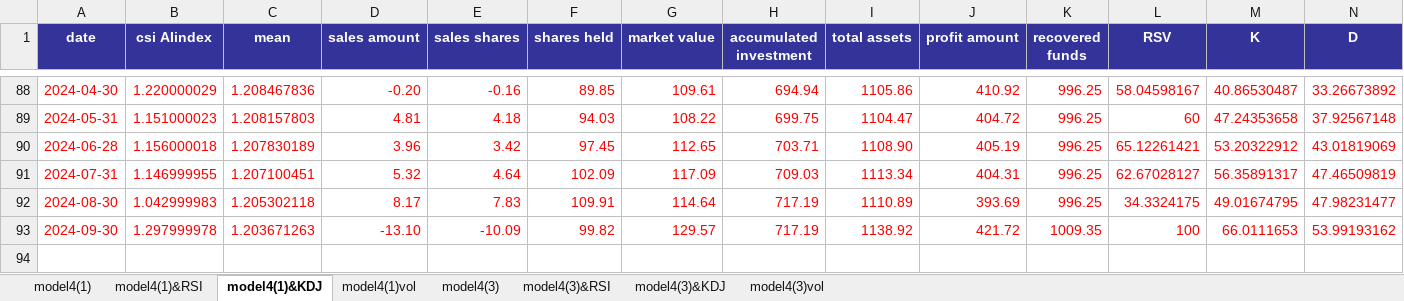
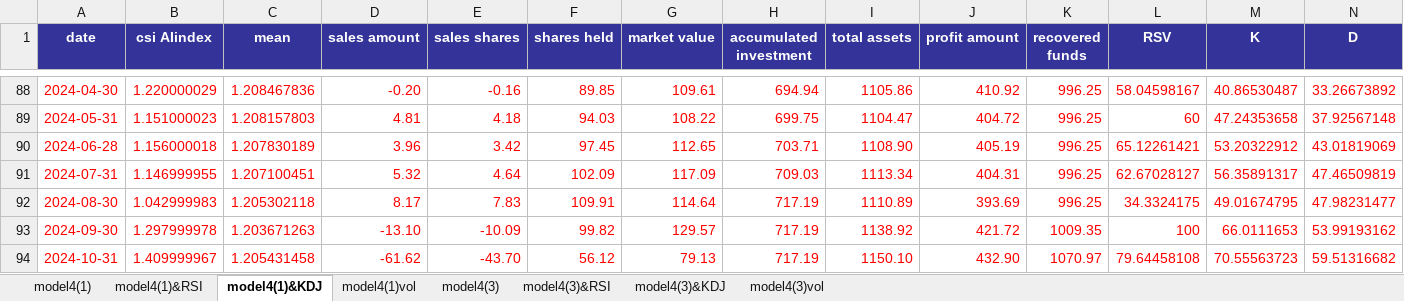
Before and after one commit to laienwei/valuationquan, an Excel workbook: lai/valuationquan/AILOF/csiAILOFmodel4mean.xlsx, sheet model4(1)&KDJ, drawn as a sheet; only a part is shown, gaps mark what is left out; values as stored, in another font and other column widths than the file's, no borders; charts and pictures and conditional formats not drawn; rows hold the shown columns only; the diff names each change by its address in the sheet, - before the commit and + after, or states it on an @@ line.

```diff
--- a/lai/valuationquan/AILOF/csiAILOFmodel4mean.xlsx (sheet model4(1)&KDJ)
+++ b/lai/valuationquan/AILOF/csiAILOFmodel4mean.xlsx (sheet model4(1)&KDJ)
+row 94: 2024-10-31 | 1.409999967 | 1.205431458 | -61.62 | -43.70 | 56.12 | 79.13 | 717.19 | 1150.10 | 432.90 | 1070.97 | 79.64458108 | 70.55563723 | 59.51316682
```
Also changed, not shown: sheet model4(3)&KDJ, sheet model4(3)&RSI, sheet model4(1)&RSI, sheet model4(1)vol, sheet model4(3)vol, sheet model4(1), 1 more sheet, charts or pictures, lai/valuationquan/AILOF/csiAILOFmodel4meancn.xlsx, lai/valuationquan/szseinnovation100ETF/szseinnovation100ETFmodel2(SAR).xlsx, 30 other files.
